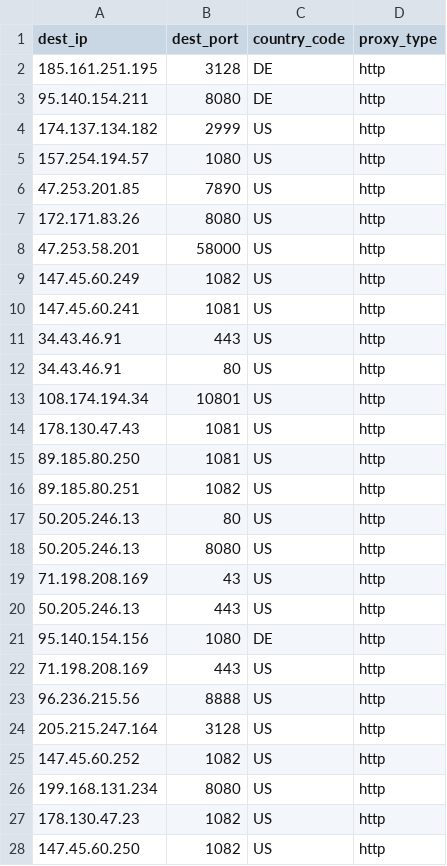
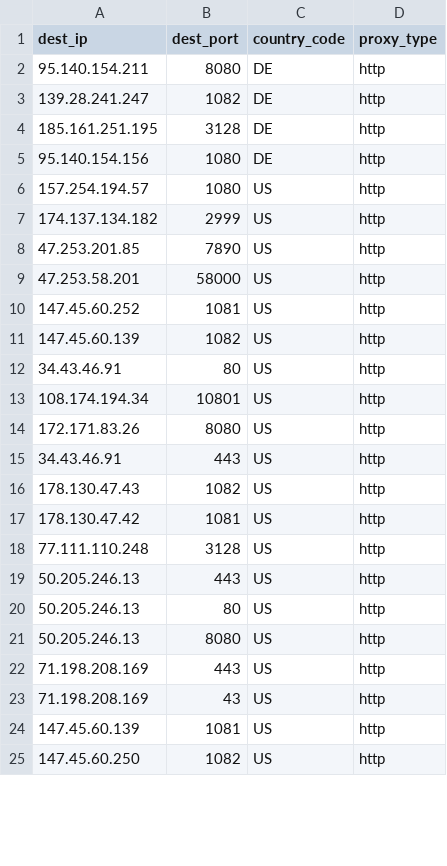
Before and after one commit to yassirusa/awesome-lists, a CSV file: Lists/PROXY/monosans_list/PROXY_ALL_monosans_List.csv, drawn as a sheet; only a part is shown; the diff covers the shown part only.

```diff
--- a/Lists/PROXY/monosans_list/PROXY_ALL_monosans_List.csv
+++ b/Lists/PROXY/monosans_list/PROXY_ALL_monosans_List.csv
@@ -1,28 +1,25 @@
 dest_ip,dest_port,country_code,proxy_type
+95.140.154.211,8080,DE,http
+139.28.241.247,1082,DE,http
 185.161.251.195,3128,DE,http
-95.140.154.211,8080,DE,http
+95.140.154.156,1080,DE,http
+157.254.194.57,1080,US,http
 174.137.134.182,2999,US,http
-157.254.194.57,1080,US,http
 47.253.201.85,7890,US,http
-172.171.83.26,8080,US,http
 47.253.58.201,58000,US,http
-147.45.60.249,1082,US,http
-147.45.60.241,1081,US,http
-34.43.46.91,443,US,http
+147.45.60.252,1081,US,http
+147.45.60.139,1082,US,http
 34.43.46.91,80,US,http
 108.174.194.34,10801,US,http
-178.130.47.43,1081,US,http
-89.185.80.250,1081,US,http
-89.185.80.251,1082,US,http
+172.171.83.26,8080,US,http
+34.43.46.91,443,US,http
+178.130.47.43,1082,US,http
+178.130.47.42,1081,US,http
+77.111.110.248,3128,US,http
+50.205.246.13,443,US,http
 50.205.246.13,80,US,http
 50.205.246.13,8080,US,http
+71.198.208.169,443,US,http
 71.198.208.169,43,US,http
-50.205.246.13,443,US,http
-95.140.154.156,1080,DE,http
-71.198.208.169,443,US,http
-96.236.215.56,8888,US,http
-205.215.247.164,3128,US,http
-147.45.60.252,1082,US,http
-199.168.131.234,8080,US,http
-178.130.47.23,1082,US,http
+147.45.60.139,1081,US,http
 147.45.60.250,1082,US,http
```
Also changed, not shown: 25 added rows, 1 removed row and 22 edited cells elsewhere in this file, 1 other file.
